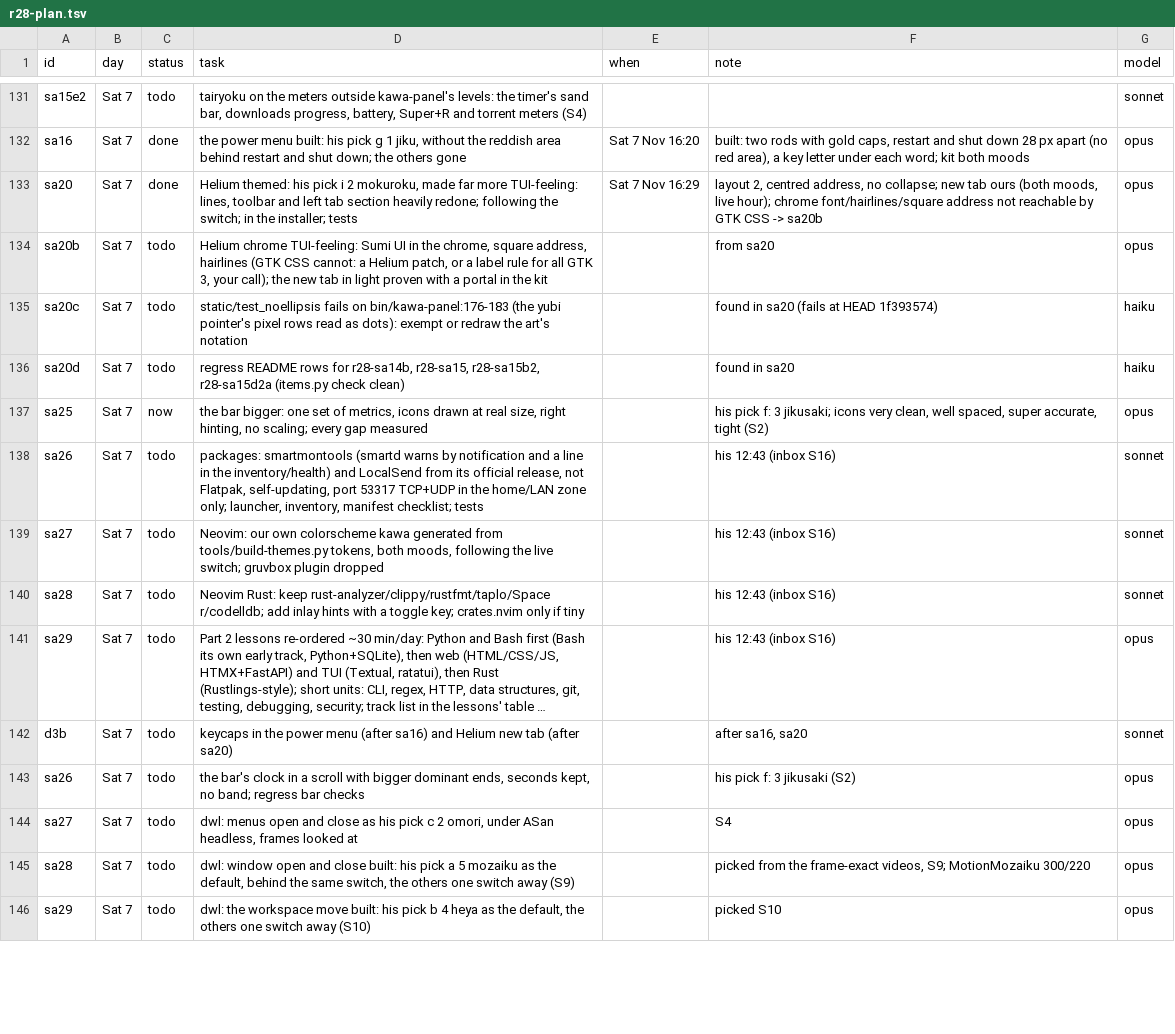
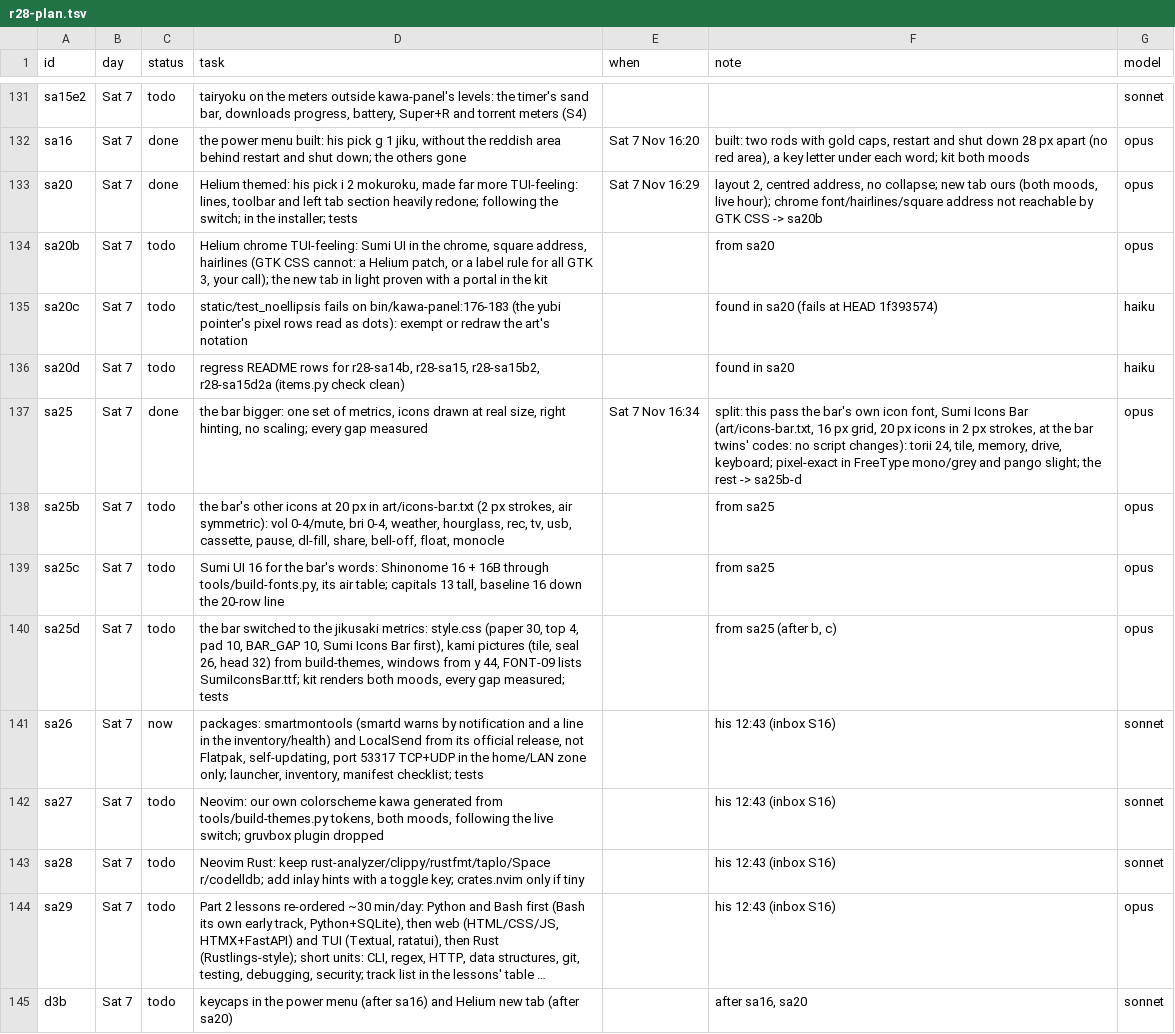
Before and after one commit to MoeDia/fedokawaii, a TSV file: .claude/notes/r28-plan.tsv, drawn as a sheet; only a part is shown, gaps mark what is left out; the shorter side is filled out with more unchanged rows; long unchanged cells end in ….

```diff
--- a/.claude/notes/r28-plan.tsv
+++ b/.claude/notes/r28-plan.tsv
@@ -136,4 +136,7 @@ sa20c	Sat 7	todo	static/test_noellipsis fails on bin/kawa-panel:176-183 (the yub
 sa20d	Sat 7	todo	regress README rows for r28-sa14b, r28-sa15, r28-sa15b2, r28-sa15d2a (items.py check clean)		found in sa20	haiku
-sa25	Sat 7	now	the bar bigger: one set of metrics, icons drawn at real size, right hinting, no scaling; every gap measured		his pick f: 3 jikusaki; icons very clean, well spaced, super accurate, tight (S2)	opus
-sa26	Sat 7	todo	packages: smartmontools (smartd warns by notification and a line in the inventory/health) and LocalSend from its official release, not Flatpak, self-updating, port 53317 TCP+UDP in the home/LAN zone only; launcher, inventory, manifest checklist; tests		his 12:43 (inbox S16)	sonnet
+sa25	Sat 7	done	the bar bigger: one set of metrics, icons drawn at real size, right hinting, no scaling; every gap measured	Sat 7 Nov 16:34	split: this pass the bar's own icon font, Sumi Icons Bar (art/icons-bar.txt, 16 px grid, 20 px icons in 2 px strokes, at the bar twins' codes: no script changes): torii 24, tile, memory, drive, keyboard; pixel-exact in FreeType mono/grey and pango slight; the rest -> sa25b-d	opus
+sa25b	Sat 7	todo	the bar's other icons at 20 px in art/icons-bar.txt (2 px strokes, air symmetric): vol 0-4/mute, bri 0-4, weather, hourglass, rec, tv, usb, cassette, pause, dl-fill, share, bell-off, float, monocle		from sa25	opus
+sa25c	Sat 7	todo	Sumi UI 16 for the bar's words: Shinonome 16 + 16B through tools/build-fonts.py, its air table; capitals 13 tall, baseline 16 down the 20-row line		from sa25	opus
+sa25d	Sat 7	todo	the bar switched to the jikusaki metrics: style.css (paper 30, top 4, pad 10, BAR_GAP 10, Sumi Icons Bar first), kami pictures (tile, seal 26, head 32) from build-themes, windows from y 44, FONT-09 lists SumiIconsBar.ttf; kit renders both moods, every gap measured; tests		from sa25 (after b, c)	opus
+sa26	Sat 7	now	packages: smartmontools (smartd warns by notification and a line in the inventory/health) and LocalSend from its official release, not Flatpak, self-updating, port 53317 TCP+UDP in the home/LAN zone only; launcher, inventory, manifest checklist; tests		his 12:43 (inbox S16)	sonnet
 sa27	Sat 7	todo	Neovim: our own colorscheme kawa generated from tools/build-themes.py tokens, both moods, following the live switch; gruvbox plugin dropped		his 12:43 (inbox S16)	sonnet
```
Also changed, not shown: 4 other files.
